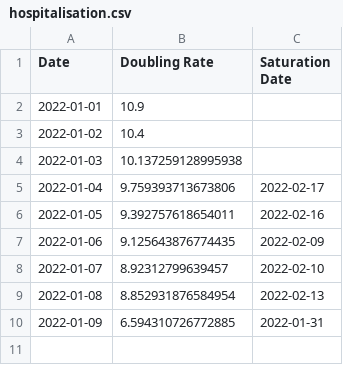
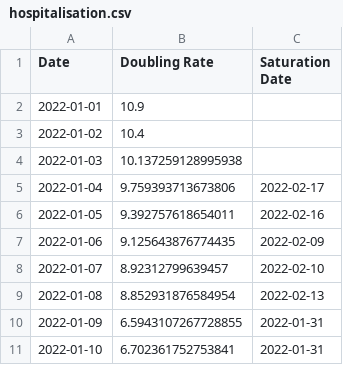
Before and after one commit to solresol/yet-another-pandemic-prediction, a CSV file: historical/hospitalisation.csv, drawn as a sheet.

```diff
--- a/historical/hospitalisation.csv
+++ b/historical/hospitalisation.csv
@@ -9,2 +9,3 @@ Date,Doubling Rate,Saturation Date
 2022-01-08,8.852931876584954,2022-02-13
-2022-01-09,6.594310726772885,2022-01-31
+2022-01-09,6.5943107267728855,2022-01-31
+2022-01-10,6.702361752753841,2022-01-31
```
Also changed, not shown: historical/deaths.csv, historical/icu.csv, 2 other files.
